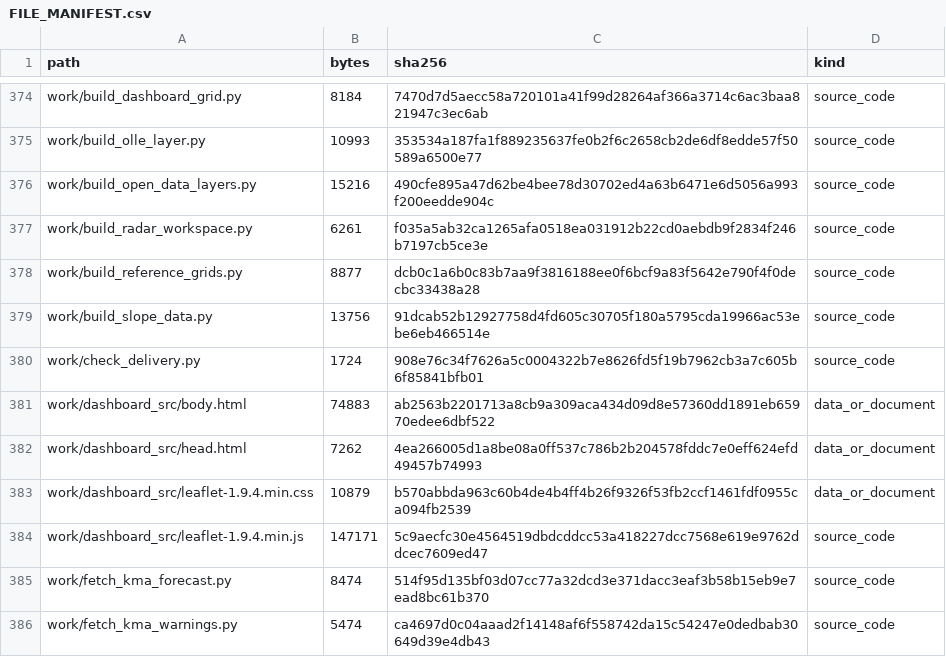
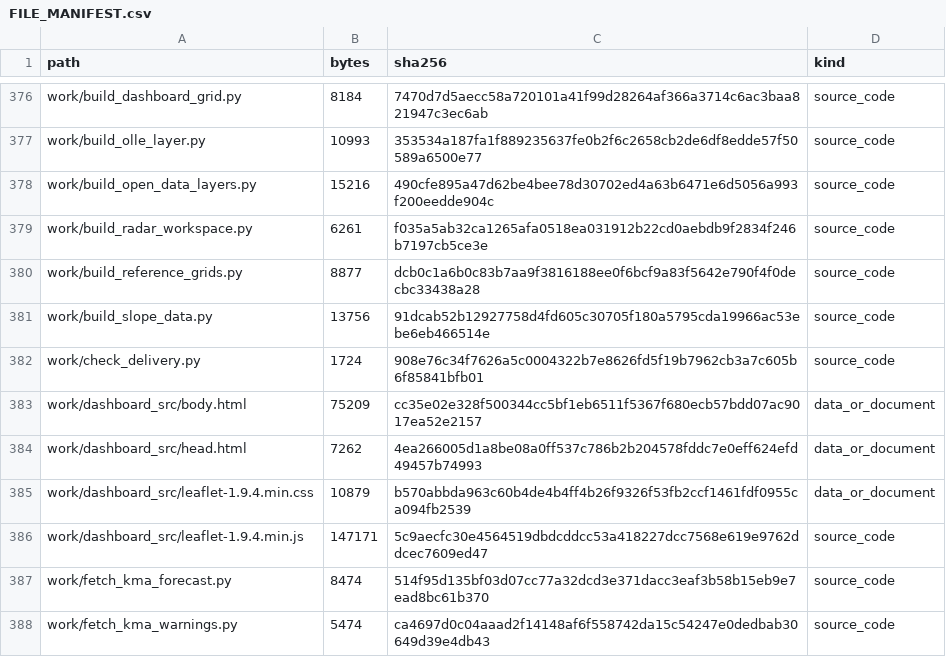
Before and after one commit to Mountain-Challenge-Project/Halla-GeoData, a CSV file: FILE_MANIFEST.csv, drawn as a sheet; only a part is shown, gaps mark what is left out; the diff covers the shown part only.

```diff
--- a/FILE_MANIFEST.csv
+++ b/FILE_MANIFEST.csv
@@ -380,3 +382,3 @@ work/build_slope_data.py,13756,91dcab52b12927758d4fd605c30705f180a5795cda19966ac
 work/check_delivery.py,1724,908e76c34f7626a5c0004322b7e8626fd5f19b7962cb3a7c605b6f85841bfb01,source_code
-work/dashboard_src/body.html,74883,ab2563b2201713a8cb9a309aca434d09d8e57360dd1891eb65970edee6dbf522,data_or_document
+work/dashboard_src/body.html,75209,cc35e02e328f500344cc5bf1eb6511f5367f680ecb57bdd07ac9017ea52e2157,data_or_document
 work/dashboard_src/head.html,7262,4ea266005d1a8be08a0ff537c786b2b204578fddc7e0eff624efd49457b74993,data_or_document
```
Also changed, not shown: 2 added rows and 33 edited cells elsewhere in this file, 17 other files.
